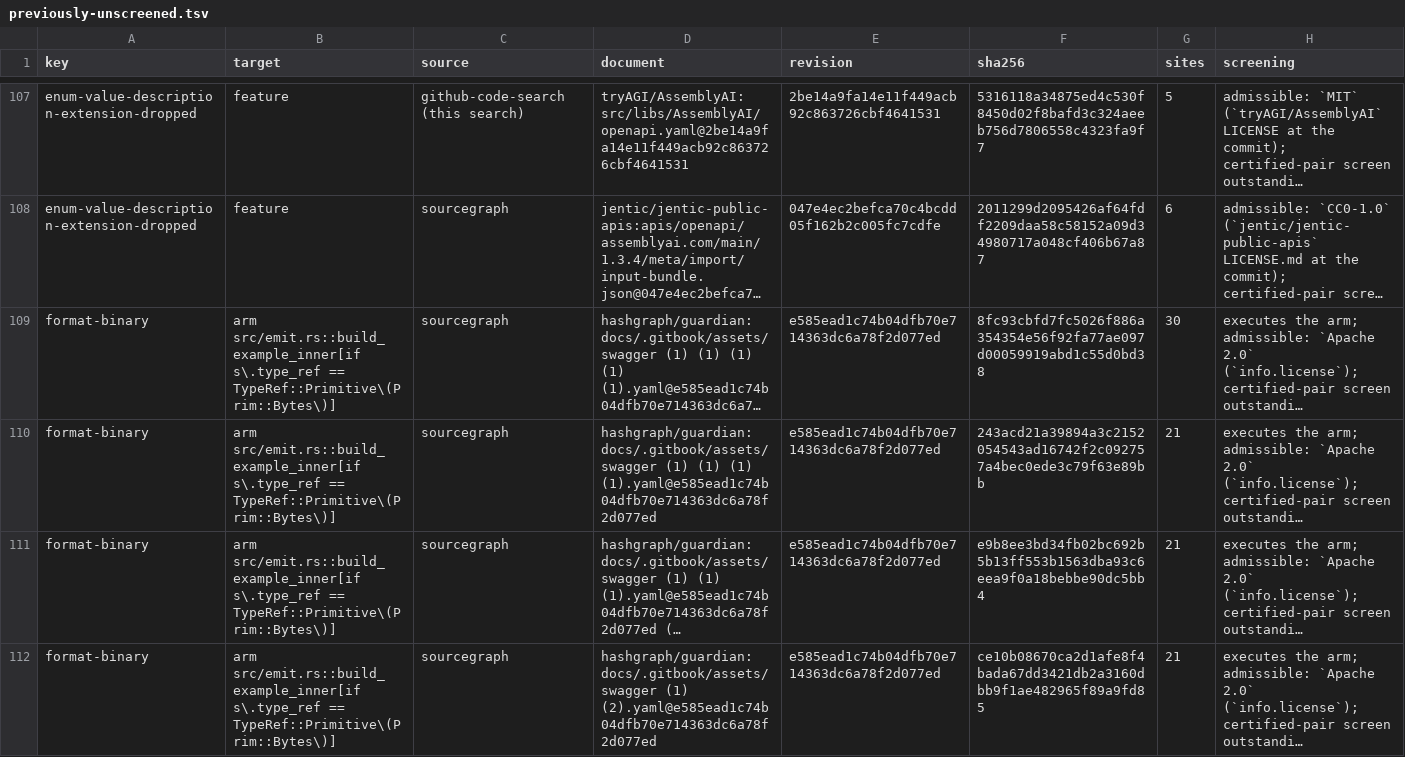
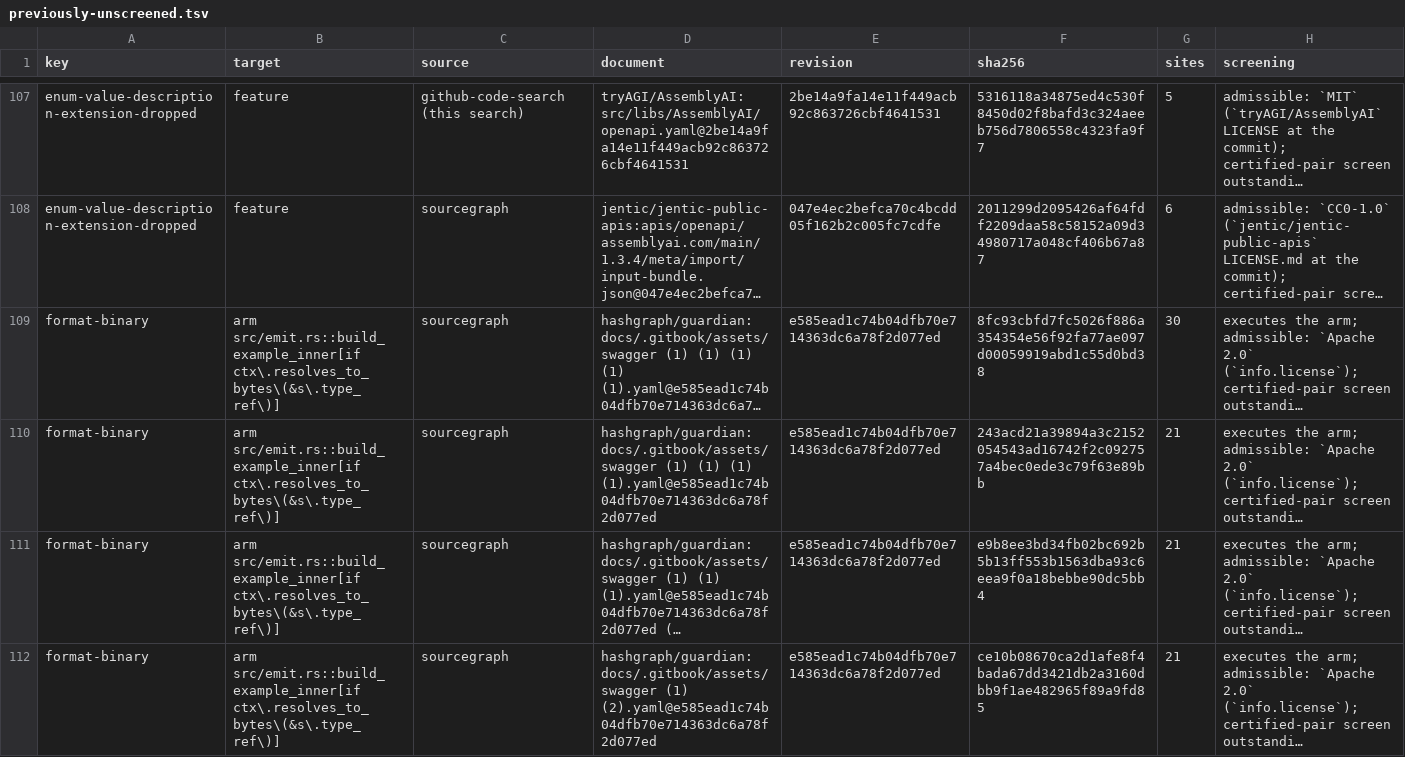
Before and after one commit to nickderobertis/crozier, a TSV file: docs/openapi-surface/witness-search-fixture-only-schemas-continuation/previously-unscreened.tsv, drawn as a sheet; only a part is shown, gaps mark what is left out; long unchanged cells end in …; the diff covers the shown part only; the diff names each change by its address in the sheet, - before the commit and + after, or states it on an @@ line.

```diff
--- a/docs/openapi-surface/witness-search-fixture-only-schemas-continuation/previously-unscreened.tsv
+++ b/docs/openapi-surface/witness-search-fixture-only-schemas-continuation/previously-unscreened.tsv
-B109:B112 (target): arm src/emit.rs::build_example_inner[if s\.type_ref == TypeRef::Primitive\(Prim::Bytes\)]
+B109:B112 (target): arm src/emit.rs::build_example_inner[if ctx\.resolves_to_bytes\(&s\.type_ref\)]
```
Also changed, not shown: 9 edited cells elsewhere in this file, docs/openapi-surface/golden-reach-sites.tsv, docs/openapi-surface/handwritten-reach.tsv, 12 other files.
